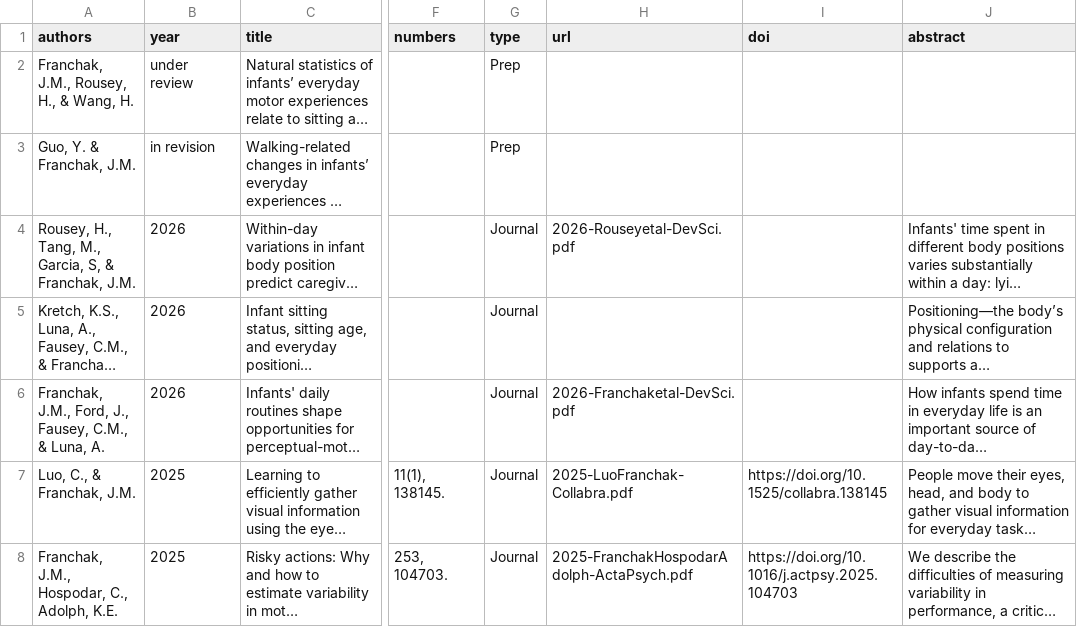
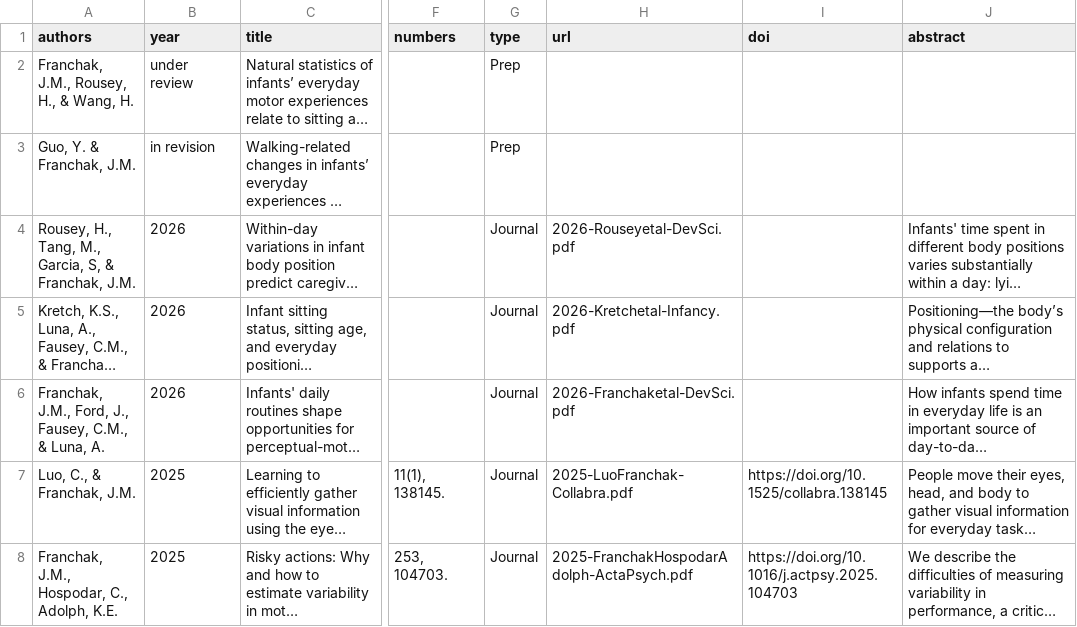
Before and after one commit to JohnFranchak/padlab_quarto, a CSV file: publications/publications.csv, drawn as a sheet; only a part is shown, gaps mark what is left out; long unchanged cells end in …; the diff names each change by its address in the sheet, - before the commit and + after, or states it on an @@ line.

Commit message:
pubs

```diff
--- a/publications/publications.csv
+++ b/publications/publications.csv
-H5 (url): (empty)
+H5 (url): 2026-Kretchetal-Infancy.pdf
```
